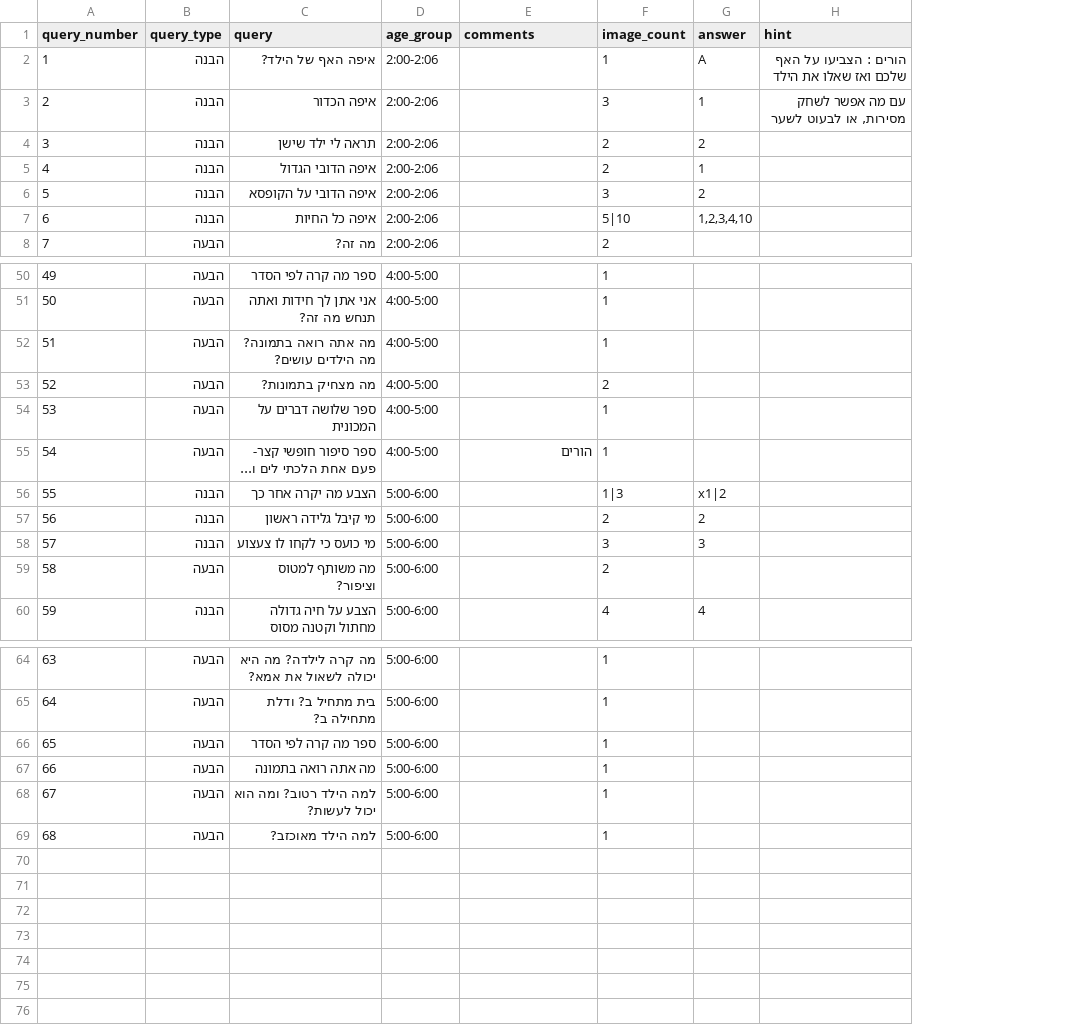
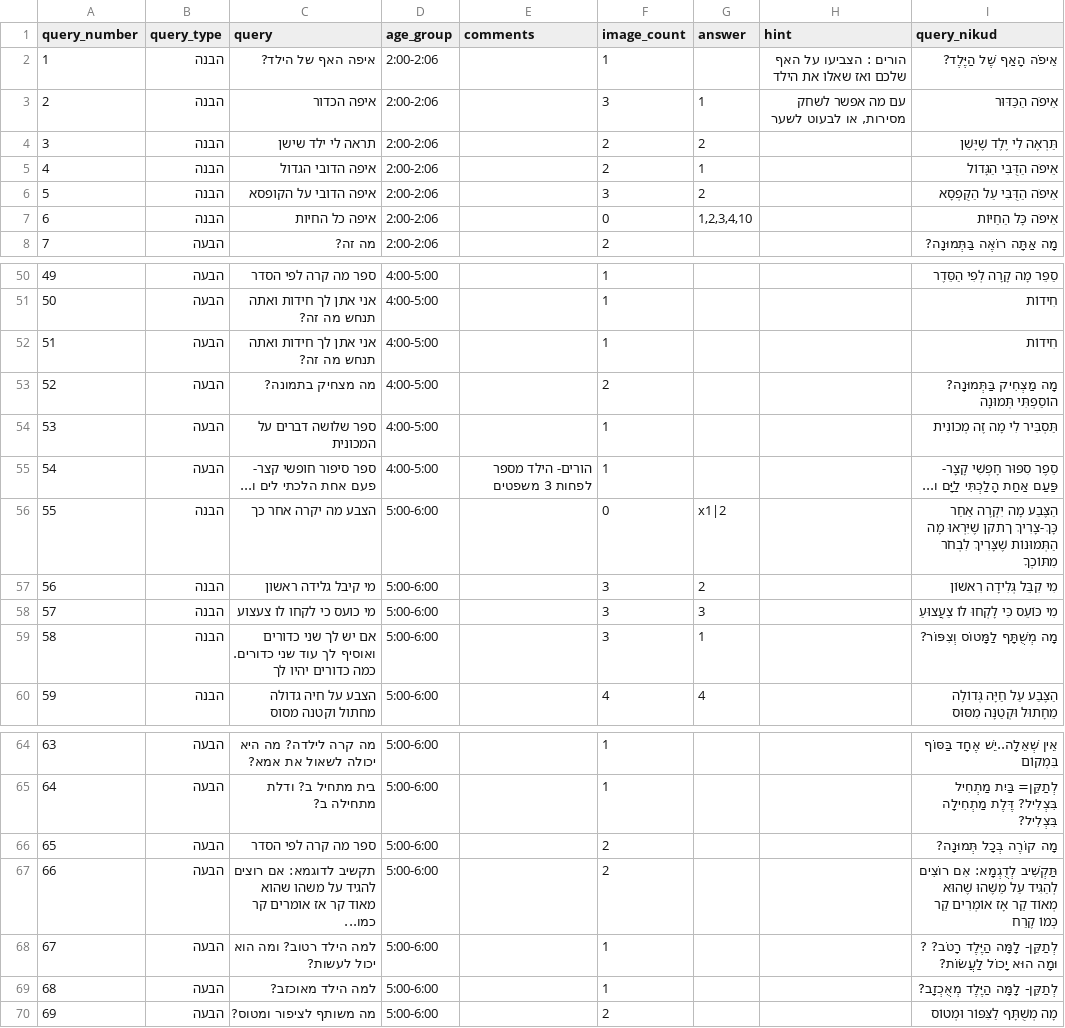
Before and after one commit to almoggiat/seeandsay, a CSV file: frontend_demo/resources/query_database.csv, drawn as a sheet; only a part is shown, gaps mark what is left out; removed rows and columns are numbered as before the commit, all else as after; the diff covers the shown part only; the diff names each change by its address in the sheet, - before the commit and + after, or states it on an @@ line.

```diff
--- a/frontend_demo/resources/query_database.csv
+++ b/frontend_demo/resources/query_database.csv
+column I (query_nikud), rows 2-8: אֵיפֹה הָאַף שֶׁל הַיֶּלֶד? | אֵיפֹה הַכַּדּוּר | תַּרְאֶה לִי יֶלֶד שֶׁיָּשֵׁן | אֵיפֹה הַדֻּבִּי הַגָּדוֹל | אֵיפֹה הַדֻּבִּי עַל הַקֻּפְסָא | אֵיפֹה כָּל הַחַיּוֹת | מָה אַתָּה רוֹאֶה בַּתְּמוּנָה?; rows 50-58: סַפֵּר מָה קָרָה לְפִי הַסֵּדֶר | חִידוֹת | חִידוֹת | מָה מַצְחִיק בַּתְּמוּנָה? הוֹסַפְתִּי תְּמוּנָה | תַּסְבִּיר לִי מָה זֶה מְכוֹנִית | סֵפֶר סִפּוּר חָפְשִׁי קָצָר- פַּעַם אַחַת הָלַכְתִּי לַיָּם ו... | הַצֶּבַע מָה יִקְרֶה אַחַר כָּךְ-צָרִיךְ ךתקן שֶׁיִּרְאוּ מָה הַתְּמוּנוֹת שֶׁצָּרִיךְ לִבְחֹר מִתּוֹכְךָ | מִי קִבֵּל גְּלִידָה רִאשׁוֹן | מִי כּוֹעֵס כִּי לָקְחוּ לוֹ צַעֲצוּעַ; row 60: הַצֶּבַע עַל חַיָּה גְּדוֹלָה מֵחָתוּל וּקְטַנָּה מִסּוּס; rows 64-69: אֵין שְׁאֵלָה..יֵשׁ אֶחָד בַּסּוֹף בִּמְקוֹם | לְתַקֵּן= בַּיִת מַתְחִיל בִּצְלִיל? דֶּלֶת מַתְחִילָה בִּצְלִיל? | מָה קוֹרֶה בְּכָל תְּמוּנָה? | תַּקְשִׁיב לְדֻגְמָא: אִם רוֹצִים לְהַגִּיד עַל מַשֶּׁהוּ שֶׁהוּא מְאוֹד קַר אָז אוֹמְרִים קַר כְּמוֹ קֶרַח | לְתַקֵּן- לָמָּה הַיֶּלֶד רָטֹב? ? וּמָה הוּא יָכוֹל לַעֲשׂוֹת? | לְתַקֵּן- לָמָּה הַיֶּלֶד מְאֻכְזָב?
-G2 (answer): A
+G2 (answer): (empty)
-F7 (image_count): 5|10
+F7 (image_count): 0
-C52 (query): מה אתה רואה בתמונה? מה הילדים עושים?
+C52 (query): אני אתן לך חידות ואתה תנחש מה זה?
-C53 (query): מה מצחיק בתמונות?
+C53 (query): מה מצחיק בתמונה?
-E55 (comments): הורים
+E55 (comments): הורים- הילד מספר לפחות 3 משפטים
-F56 (image_count): 1|3
+F56 (image_count): 0
-F57 (image_count): 2
+F57 (image_count): 3
-row 59: 58 | הבעה | מה משותף למטוס וציפור? | 5:00-6:00 |  | 2
+row 59: 58 | הבנה | אם יש לך שני כדורים ואוסיף לך עוד שני כדורים. כמה כדורים יהיו לך | 5:00-6:00 |  | 3 | 1 |  | מָה מְשֻׁתָּף לַמָּטוֹס וְצִפּוֹר?
-F66:F67 (image_count): 1
+F66:F67 (image_count): 2
-C67 (query): מה אתה רואה בתמונה
+C67 (query): תקשיב לדוגמא: אם רוצים להגיד על משהו שהוא מאוד קר אז אומרים קר כמו...
+row 70: 69 | הבעה | מה משותף לציפור ומטוס? | 5:00-6:00 |  | 2 |  |  | מָה מְשֻׁתָּף לַצִּפּוֹר וּמְטוֹס
```
Also changed, not shown: 9 edited cells elsewhere in this file, 26 other files.
